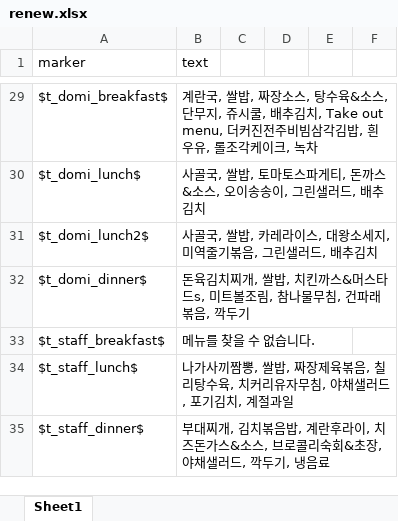
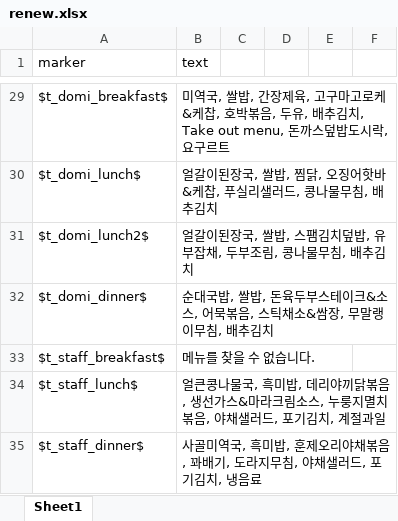
Before and after one commit to g0729/hongik-gpt, an Excel workbook: mysite/dataset/renew.xlsx, sheet Sheet1, drawn as a sheet; only a part is shown, gaps mark what is left out; values as stored, in another font and other column widths than the file's, no borders; the diff covers the shown part only; the diff names each change by its address in the sheet, - before the commit and + after, or states it on an @@ line.

```diff
--- a/mysite/dataset/renew.xlsx (sheet Sheet1)
+++ b/mysite/dataset/renew.xlsx (sheet Sheet1)
-B29 (text): 계란국, 쌀밥, 짜장소스, 탕수육&소스, 단무지, 쥬시쿨, 배추김치, Take out menu, 더커진전주비빔삼각김밥, 흰우유, 롤조각케이크, 녹차
+B29 (text): 미역국, 쌀밥, 간장제육, 고구마고로케&케찹, 호박볶음, 두유, 배추김치, Take out menu, 돈까스덮밥도시락, 요구르트
-B30 (text): 사골국, 쌀밥, 토마토스파게티, 돈까스&소스, 오이송송이, 그린샐러드, 배추김치
+B30 (text): 얼갈이된장국, 쌀밥, 찜닭, 오징어핫바&케찹, 푸실리샐러드, 콩나물무침, 배추김치
-B31 (text): 사골국, 쌀밥, 카레라이스, 대왕소세지, 미역줄기볶음, 그린샐러드, 배추김치
+B31 (text): 얼갈이된장국, 쌀밥, 스팸김치덮밥, 유부잡채, 두부조림, 콩나물무침, 배추김치
-B32 (text): 돈육김치찌개, 쌀밥, 치킨까스&머스타드s, 미트볼조림, 참나물무침, 건파래볶음, 깍두기
+B32 (text): 순대국밥, 쌀밥, 돈육두부스테이크&소스, 어묵볶음, 스틱채소&쌈장, 무말랭이무침, 배추김치
-B34 (text): 나가사끼짬뽕, 쌀밥, 짜장제육볶음, 칠리탕수육, 치커리유자무침, 야채샐…
+B34 (text): 얼큰콩나물국, 흑미밥, 데리야끼닭볶음, 생선가스&마라크림소스, 누룽지멸치볶음, 야채샐…
-B35 (text): 부대찌개, 김치볶음밥, 계란후라이, 치즈돈가스&소스, 브로콜리숙회&초장, 야채샐러드, 깍두기, 냉음료
+B35 (text): 사골미역국, 흑미밥, 훈제오리야채볶음, 꽈배기, 도라지무침, 야채샐러드, 포기김치, 냉음료
```
Also changed, not shown: 19 edited cells elsewhere in this sheet, mysite/dataset/answerfile.xlsx, 3 other files.
